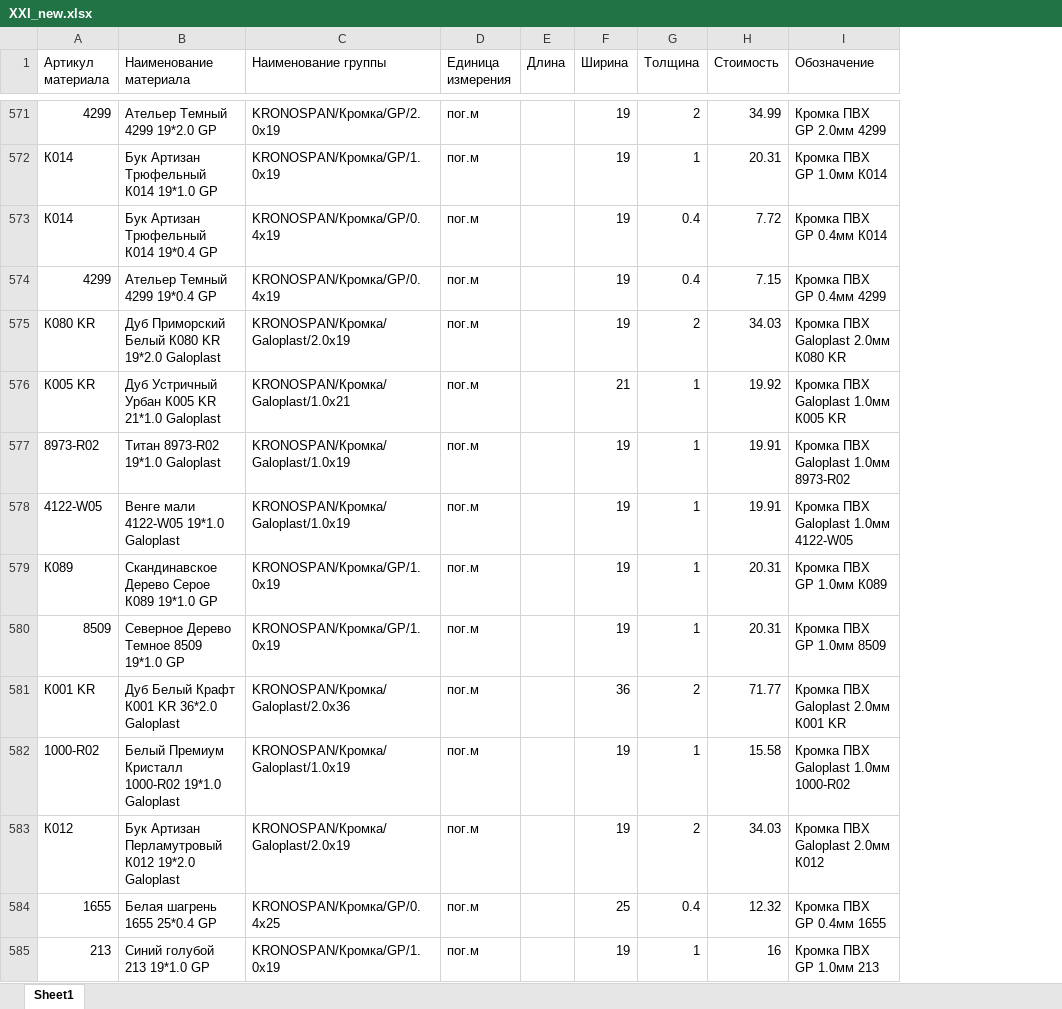
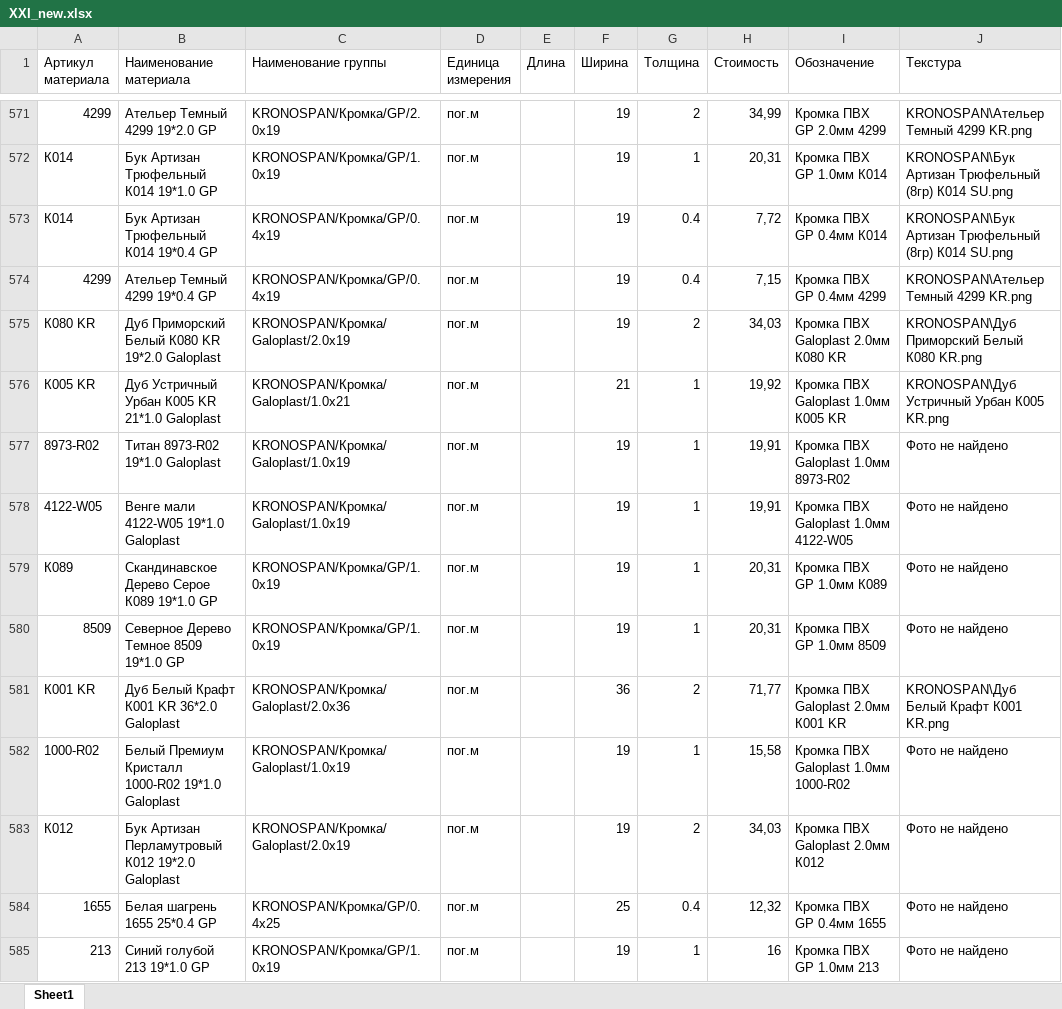
Before and after one commit to Danilaa13/XXI, an Excel workbook: XXI_new.xlsx, sheet Sheet1, drawn as a sheet; only a part is shown, gaps mark what is left out; values as stored, in another font and other column widths than the file's, no cell formats; the diff covers the shown part only; the diff names each change by its address in the sheet, - before the commit and + after, or states it on an @@ line.

Commit message:
Добавление текстур

```diff
--- a/XXI_new.xlsx (sheet Sheet1)
+++ b/XXI_new.xlsx (sheet Sheet1)
+column J (Текстура), rows 571-585: KRONOSPAN\Ательер Темный 4299 KR.png | KRONOSPAN\Бук Артизан Трюфельный (8гр) К014 SU.png | KRONOSPAN\Бук Артизан Трюфельный (8гр) К014 SU.png | KRONOSPAN\Ательер Темный 4299 KR.png | KRONOSPAN\Дуб Приморский Белый К080 KR.png | KRONOSPAN\Дуб Устричный Урбан К005 KR.png | Фото не найдено | Фото не найдено | Фото не найдено | Фото не найдено | KRONOSPAN\Дуб Белый Крафт К001 KR.png | Фото не найдено | Фото не найдено | Фото не найдено | Фото не найдено
-H571 (Стоимость): 34.99
+H571 (Стоимость): 34,99
-H572 (Стоимость): 20.31
+H572 (Стоимость): 20,31
-H573 (Стоимость): 7.72
+H573 (Стоимость): 7,72
-H574 (Стоимость): 7.15
+H574 (Стоимость): 7,15
-H575 (Стоимость): 34.03
+H575 (Стоимость): 34,03
-H576 (Стоимость): 19.92
+H576 (Стоимость): 19,92
-H577:H578 (Стоимость): 19.91
+H577:H578 (Стоимость): 19,91
-H579:H580 (Стоимость): 20.31
+H579:H580 (Стоимость): 20,31
-H581 (Стоимость): 71.77
+H581 (Стоимость): 71,77
-H582 (Стоимость): 15.58
+H582 (Стоимость): 15,58
-H583 (Стоимость): 34.03
+H583 (Стоимость): 34,03
-H584 (Стоимость): 12.32
+H584 (Стоимость): 12,32
```
Also changed, not shown: 948 edited cells elsewhere in this sheet, cell formats, 1 other file.
